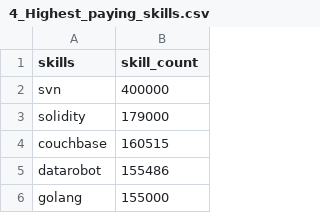
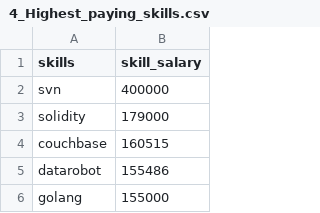
Before and after one commit to DamtanX/SQL_staff, a CSV file: visualization/Data/4_Highest_paying_skills.csv, drawn as a sheet; only a part is shown.

```diff
--- a/visualization/Data/4_Highest_paying_skills.csv
+++ b/visualization/Data/4_Highest_paying_skills.csv
@@ -1,2 +1,2 @@
-"skills","skill_count"
+"skills","skill_salary"
 "svn","400000"
```
Also changed, not shown: 4 other files.
